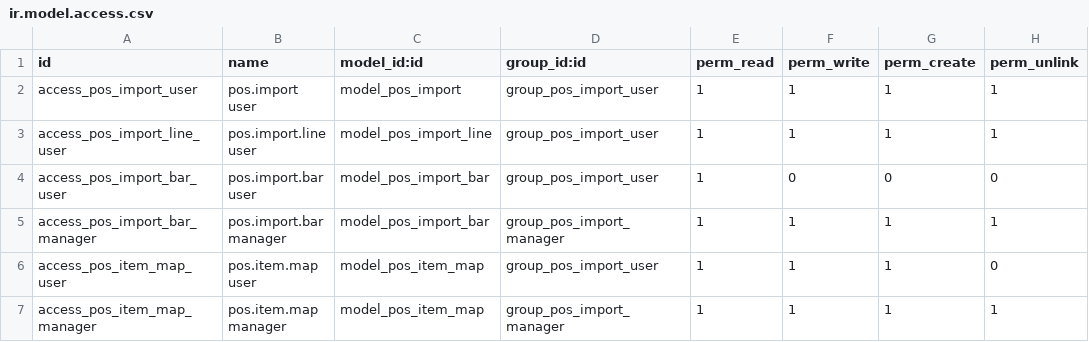
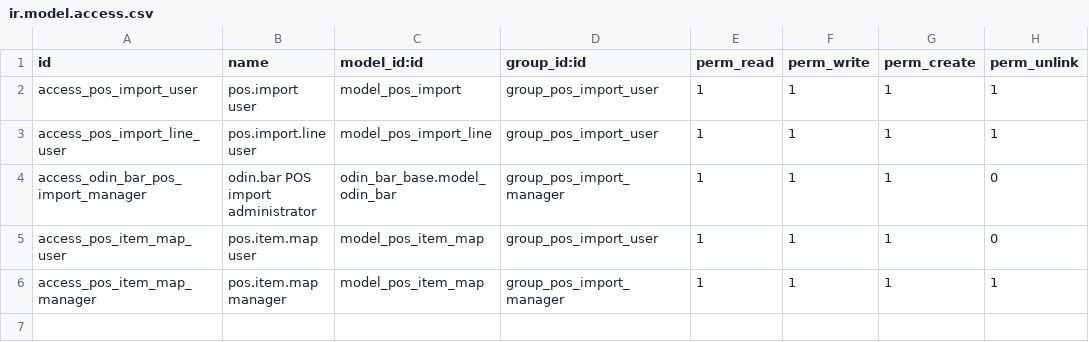
Before and after one commit to fleetapps/odoo-apps, a CSV file: gymkhana_pos_import/security/ir.model.access.csv, drawn as a sheet.

```diff
--- a/gymkhana_pos_import/security/ir.model.access.csv
+++ b/gymkhana_pos_import/security/ir.model.access.csv
@@ -3,4 +3,3 @@ access_pos_import_user,pos.import user,model_pos_import,group_pos_import_user,1,
 access_pos_import_line_user,pos.import.line user,model_pos_import_line,group_pos_import_user,1,1,1,1
-access_pos_import_bar_user,pos.import.bar user,model_pos_import_bar,group_pos_import_user,1,0,0,0
-access_pos_import_bar_manager,pos.import.bar manager,model_pos_import_bar,group_pos_import_manager,1,1,1,1
+access_odin_bar_pos_import_manager,odin.bar POS import administrator,odin_bar_base.model_odin_bar,group_pos_import_manager,1,1,1,0
 access_pos_item_map_user,pos.item.map user,model_pos_item_map,group_pos_import_user,1,1,1,0
```
Also changed, not shown: 44 other files.
